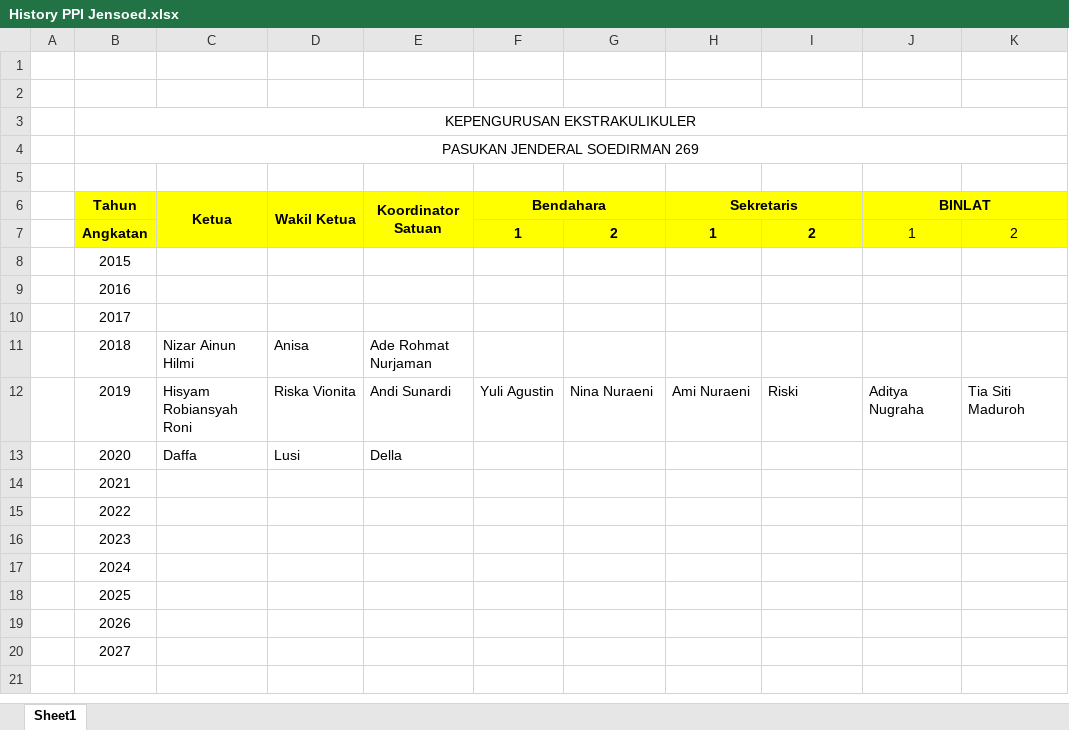
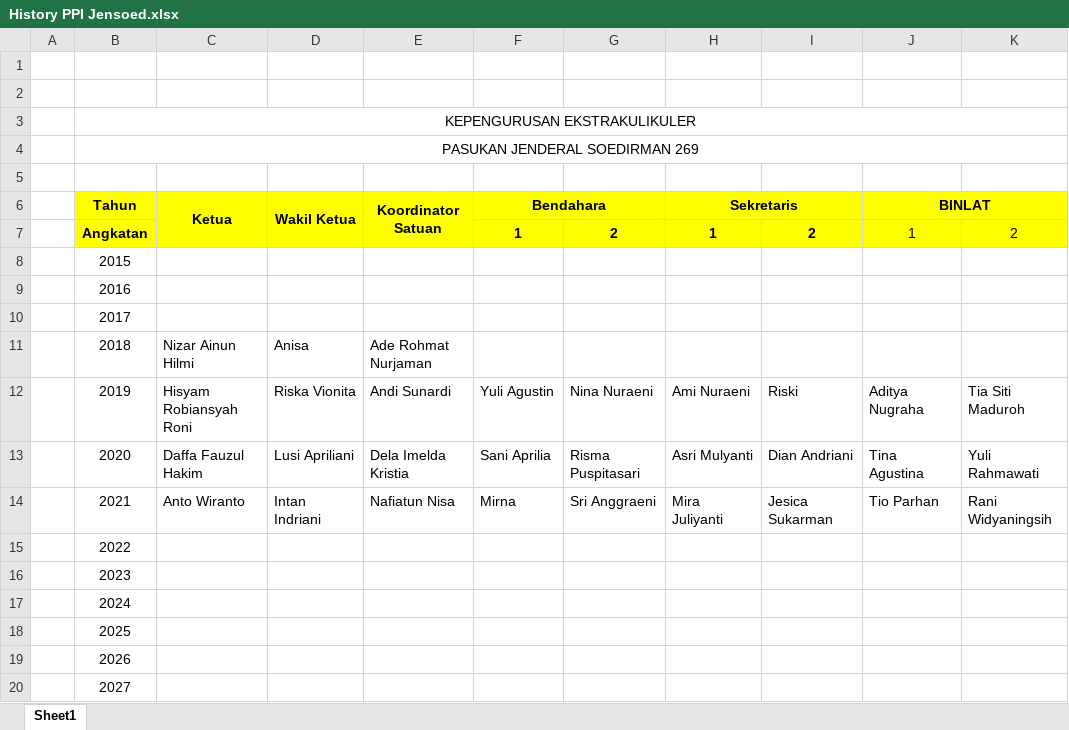
Before and after one commit to Andisunardi252/paskibrasmkn1cms, an Excel workbook: KEPENGURUSAN/History PPI Jensoed.xlsx, sheet Sheet1, drawn as a sheet; values as stored, in another font and other column widths than the file's, no borders; charts and pictures not drawn; the diff names each change by its address in the sheet, - before the commit and + after, or states it on an @@ line.

```diff
--- a/KEPENGURUSAN/History PPI Jensoed.xlsx (sheet Sheet1)
+++ b/KEPENGURUSAN/History PPI Jensoed.xlsx (sheet Sheet1)
-C13 (Ketua): Daffa
+C13 (Ketua): Daffa Fauzul Hakim
-D13 (Wakil Ketua): Lusi
+D13 (Wakil Ketua): Lusi Apriliani
-E13 (Koordinator Satuan): Della
+E13 (Koordinator Satuan): Dela Imelda Kristia
-F13 (Bendahara): (empty)
+F13 (Bendahara): Sani Aprilia
-G13: (empty)
+G13: Risma Puspitasari
-H13 (Sekretaris): (empty)
+H13 (Sekretaris): Asri Mulyanti
-I13: (empty)
+I13: Dian Andriani
-J13 (BINLAT): (empty)
+J13 (BINLAT): Tina Agustina
-K13: (empty)
+K13: Yuli Rahmawati
-C14 (Ketua): (empty)
+C14 (Ketua): Anto Wiranto
-D14 (Wakil Ketua): (empty)
+D14 (Wakil Ketua): Intan Indriani
-E14 (Koordinator Satuan): (empty)
+E14 (Koordinator Satuan): Nafiatun Nisa
-F14 (Bendahara): (empty)
+F14 (Bendahara): Mirna
-G14: (empty)
+G14: Sri Anggraeni
-H14 (Sekretaris): (empty)
+H14 (Sekretaris): Mira Juliyanti
-I14: (empty)
+I14: Jesica Sukarman
-J14 (BINLAT): (empty)
+J14 (BINLAT): Tio Parhan
-K14: (empty)
+K14: Rani Widyaningsih
```
Also changed, not shown: 10 other files.
